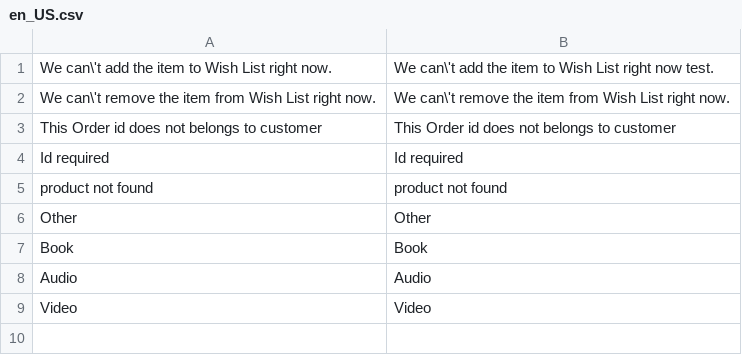
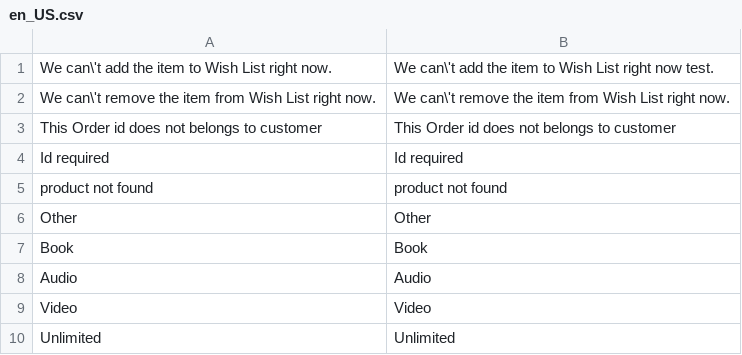
Before and after one commit to aheadWorks/module-mobile-app-connector, a CSV file: i18n/en_US.csv, drawn as a sheet; the diff names each change by its address in the sheet, - before the commit and + after, or states it on an @@ line.

```diff
--- a/i18n/en_US.csv
+++ b/i18n/en_US.csv
+row 10: Unlimited | Unlimited
```
Also changed, not shown: 7 other files.
